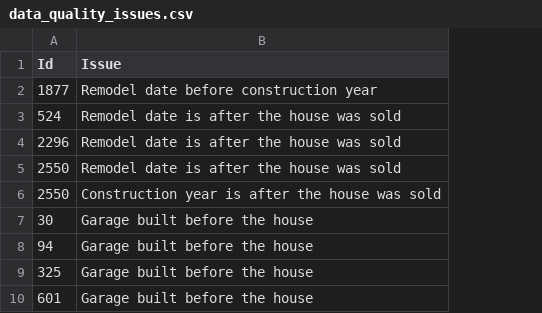
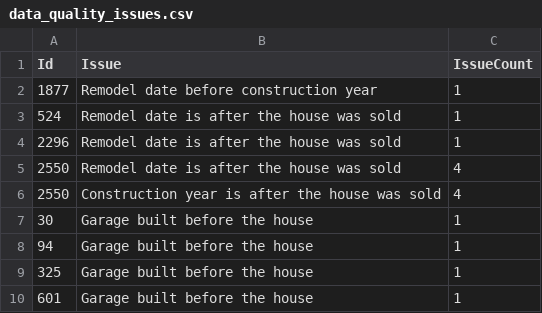
Before and after one commit to AlberteVallentin/HousePrediction, a CSV file: data/logs/data_quality_issues.csv, drawn as a sheet; only a part is shown; the diff names each change by its address in the sheet, - before the commit and + after, or states it on an @@ line.

```diff
--- a/data/logs/data_quality_issues.csv
+++ b/data/logs/data_quality_issues.csv
+column C (IssueCount), rows 2-10: 1 | 1 | 1 | 4 | 4 | 1 | 1 | 1 | 1
```
Also changed, not shown: 1 other file.
